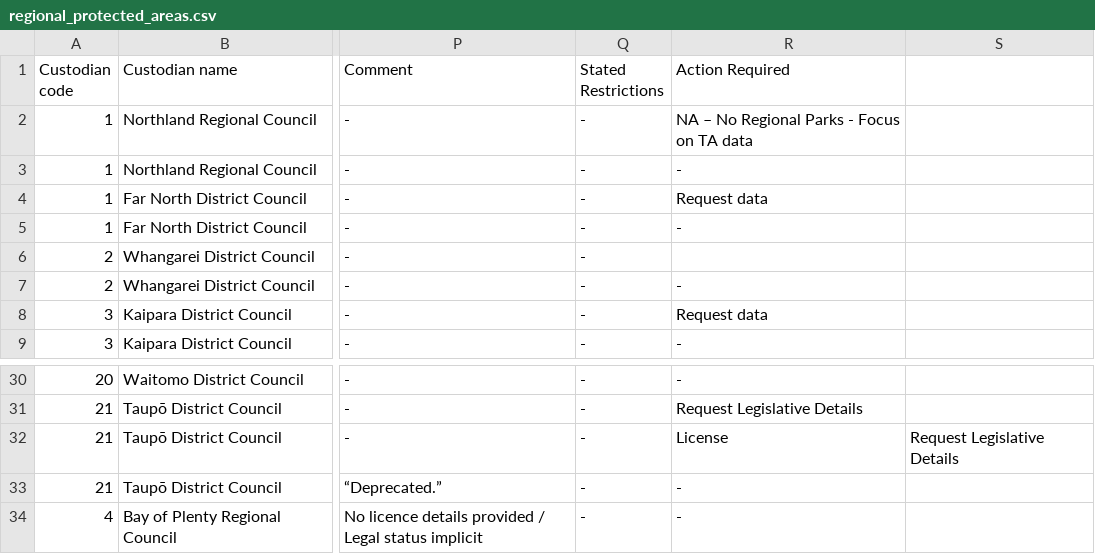
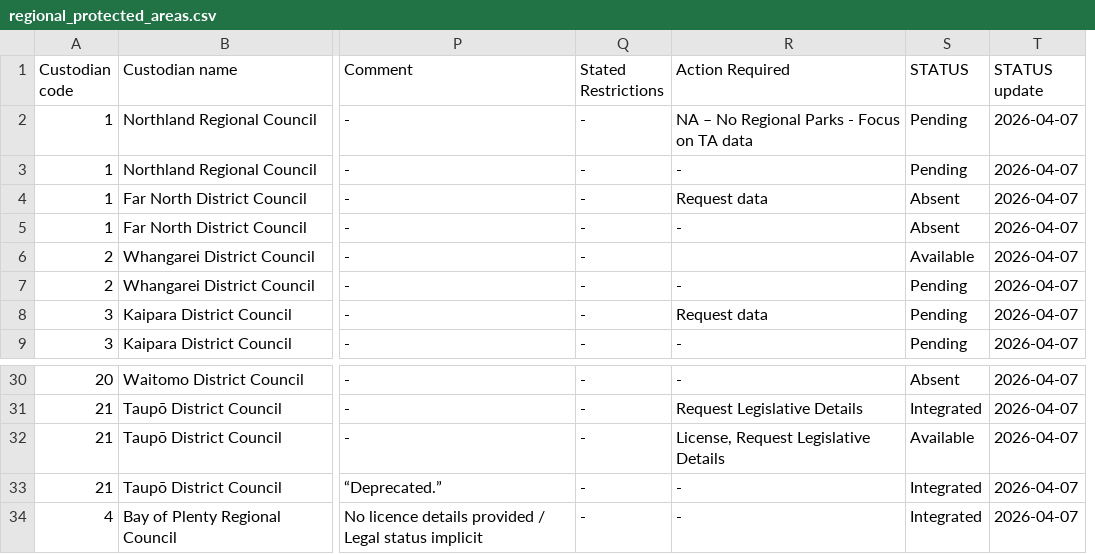
Before and after one commit to manaakiwhenua/PAN-NZ-data-catalogue-and-guidelines, a CSV file: _data/regional_protected_areas.csv, drawn as a sheet; only a part is shown, gaps mark what is left out; removed rows and columns are numbered as before the commit, all else as after; the diff names each change by its address in the sheet, - before the commit and + after, or states it on an @@ line.

Commit message:
Added Status

```diff
--- a/_data/regional_protected_areas.csv
+++ b/_data/regional_protected_areas.csv
-column S, row 32: Request Legislative Details
+column S (STATUS), rows 2-9: Pending | Pending | Absent | Absent | Available | Pending | Pending | Pending; rows 30-34: Absent | Integrated | Available | Integrated | Integrated
+column T (STATUS update), rows 2-9: all 2026-04-07; rows 30-34: all 2026-04-07
-R32 (Action Required): License
+R32 (Action Required): License, Request Legislative Details
```
